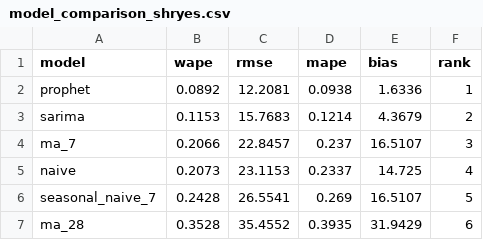
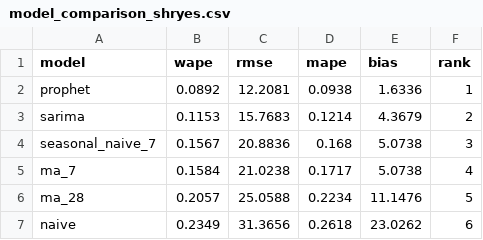
Before and after one commit to rao-shreyashree/demand-forecasting, a CSV file: data/processed/model_comparison_shryes.csv, drawn as a sheet.

```diff
--- a/data/processed/model_comparison_shryes.csv
+++ b/data/processed/model_comparison_shryes.csv
@@ -3,5 +3,5 @@ prophet,0.0892,12.2081,0.0938,1.6336,1
 sarima,0.1153,15.7683,0.1214,4.3679,2
-ma_7,0.2066,22.8457,0.237,16.5107,3
-naive,0.2073,23.1153,0.2337,14.725,4
-seasonal_naive_7,0.2428,26.5541,0.269,16.5107,5
-ma_28,0.3528,35.4552,0.3935,31.9429,6
+seasonal_naive_7,0.1567,20.8836,0.168,5.0738,3
+ma_7,0.1584,21.0238,0.1717,5.0738,4
+ma_28,0.2057,25.0588,0.2234,11.1476,5
+naive,0.2349,31.3656,0.2618,23.0262,6
```
Also changed, not shown: 1 other file.
